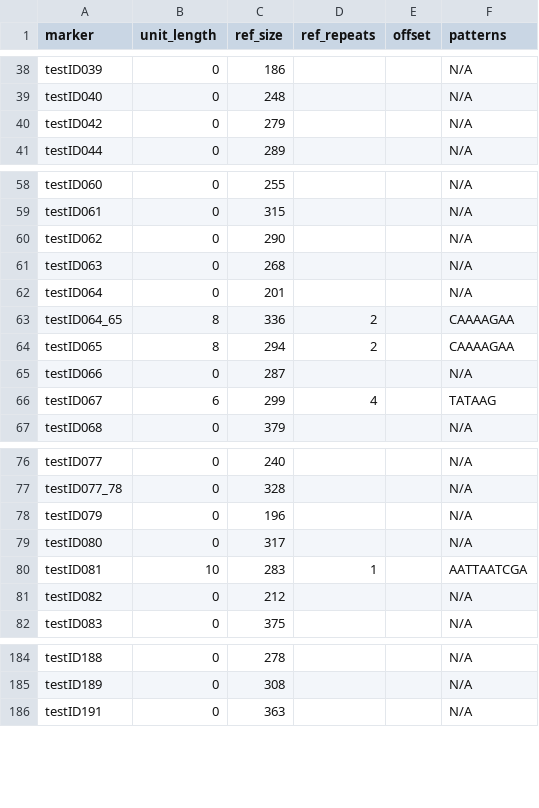
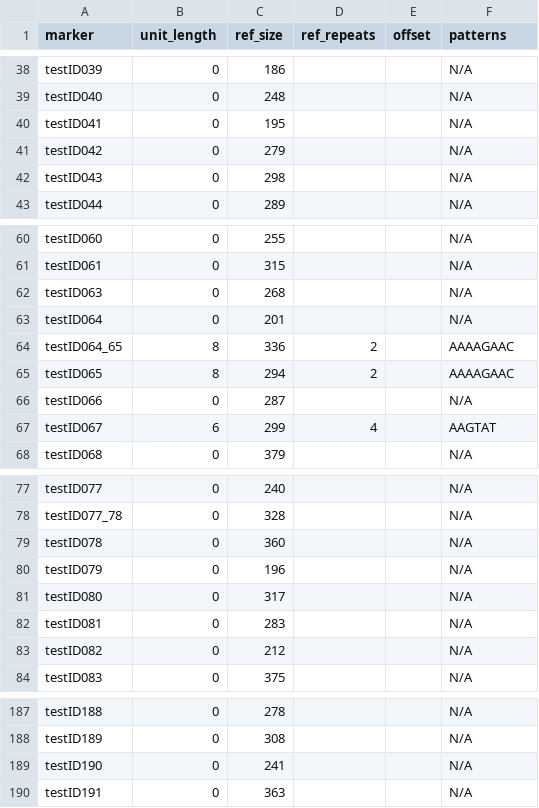
Before and after one commit to FOI-Bioinformatics/mlvatyper, a TSV file: examples/testID/marker_defs_discovered.tsv, drawn as a sheet; only a part is shown, gaps mark what is left out; the diff covers the shown part only.

```diff
--- a/examples/testID/marker_defs_discovered.tsv
+++ b/examples/testID/marker_defs_discovered.tsv
@@ -39,3 +39,5 @@ testID039	0	186			N/A
 testID040	0	248			N/A
+testID041	0	195			N/A
 testID042	0	279			N/A
+testID043	0	298			N/A
 testID044	0	289			N/A
@@ -59,9 +61,8 @@ testID060	0	255			N/A
 testID061	0	315			N/A
-testID062	0	290			N/A
 testID063	0	268			N/A
 testID064	0	201			N/A
-testID064_65	8	336	2		CAAAAGAA
-testID065	8	294	2		CAAAAGAA
+testID064_65	8	336	2		AAAAGAAC
+testID065	8	294	2		AAAAGAAC
 testID066	0	287			N/A
-testID067	6	299	4		TATAAG
+testID067	6	299	4		AAGTAT
 testID068	0	379			N/A
@@ -77,5 +78,6 @@ testID077	0	240			N/A
 testID077_78	0	328			N/A
+testID078	0	360			N/A
 testID079	0	196			N/A
 testID080	0	317			N/A
-testID081	10	283	1		AATTAATCGA
+testID081	0	283			N/A
 testID082	0	212			N/A
@@ -185,2 +188,3 @@ testID188	0	278			N/A
 testID189	0	308			N/A
+testID190	0	241			N/A
 testID191	0	363			N/A
```
Also changed, not shown: 1 added row and 23 edited cells elsewhere in this file, examples/testID/discover_report.tsv, 19 other files.
